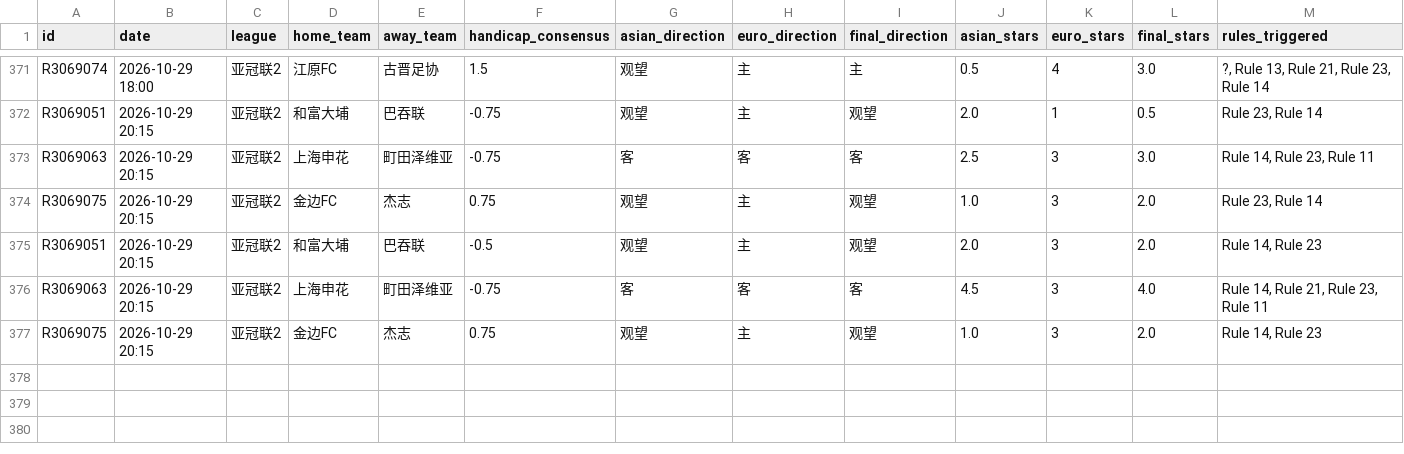
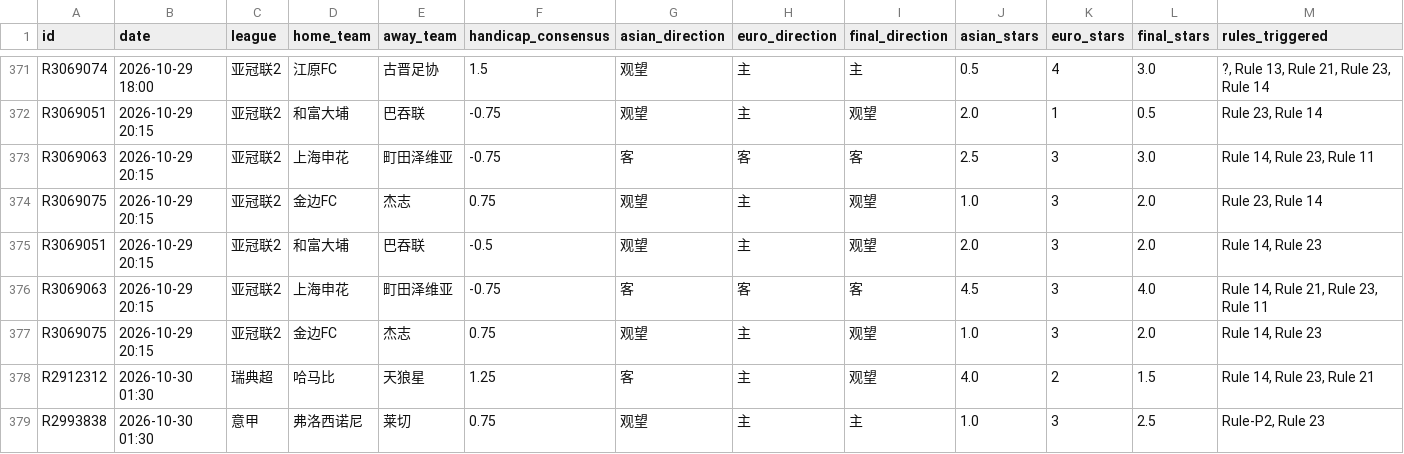
Before and after one commit to housan321/euro_asian_task, a CSV file: data/ea_matches.csv, drawn as a sheet; only a part is shown, gaps mark what is left out; rows hold the shown columns only; the diff names each change by its address in the sheet, - before the commit and + after, or states it on an @@ line.

```diff
--- a/data/ea_matches.csv
+++ b/data/ea_matches.csv
+row 378: R2912312 | 2026-10-30 01:30 | 瑞典超 | 哈马比 | 天狼星 | 1.25 | 客 | 主 | 观望 | 4.0 | 2 | 1.5 | Rule 14, Rule 23, Rule 21
+row 379: R2993838 | 2026-10-30 01:30 | 意甲 | 弗洛西诺尼 | 莱切 | 0.75 | 观望 | 主 | 主 | 1.0 | 3 | 2.5 | Rule-P2, Rule 23
```
Also changed, not shown: 1 other file.
